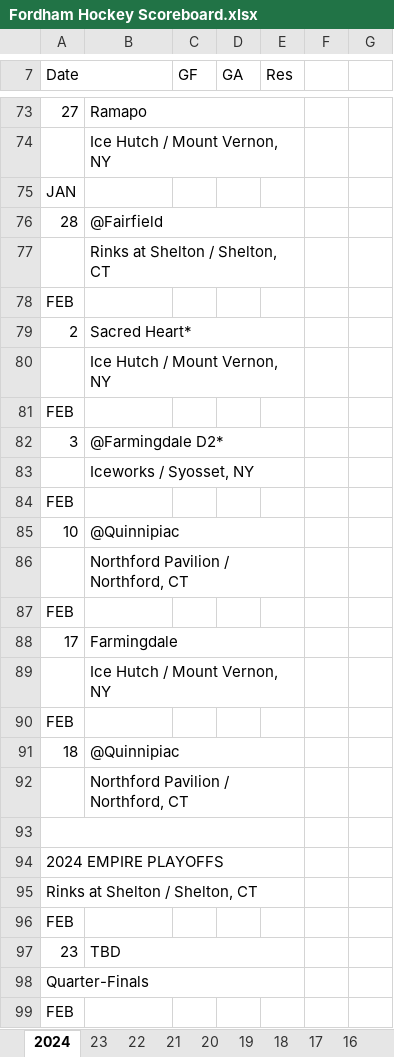
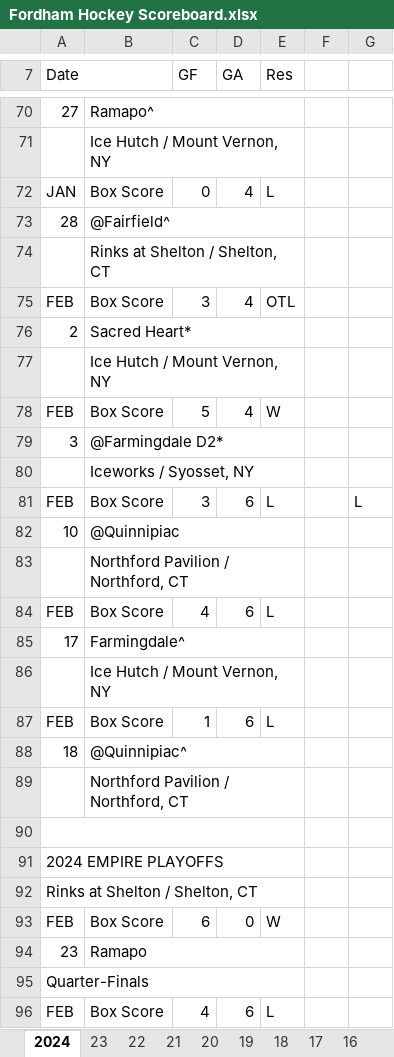
Before and after one commit to michael-m-casserly/fordhamhockey, an Excel workbook: schedule/Fordham Hockey Scoreboard.xlsx, sheet 2024, drawn as a sheet; only a part is shown, gaps mark what is left out; values as stored, in another font and other column widths than the file's, no cell formats; charts and pictures not drawn; removed rows and columns are numbered as before the commit, all else as after; the diff covers the shown part only; the diff names each change by its address in the sheet, - before the commit and + after, or states it on an @@ line.

```diff
--- a/schedule/Fordham Hockey Scoreboard.xlsx (sheet 2024)
+++ b/schedule/Fordham Hockey Scoreboard.xlsx (sheet 2024)
-B70: Ramapo
+B70: Ramapo^
-row 75: JAN
+row 72: JAN | Box Score | 0 | 4 | L
-B73: @Fairfield
+B73: @Fairfield^
@@ row 78 hidden: FEB @@
+row 75: FEB | Box Score | 3 | 4 | OTL
@@ row 81 hidden: FEB @@
+row 78: FEB | Box Score | 5 | 4 | W
@@ row 84 hidden: FEB @@
+row 81: FEB | Box Score | 3 | 6 | L |  | L
@@ row 87 hidden: FEB @@
+row 84: FEB | Box Score | 4 | 6 | L
-B85: Farmingdale
+B85: Farmingdale^
@@ row 90 hidden: FEB @@
+row 87: FEB | Box Score | 1 | 6 | L
-B88: @Quinnipiac
+B88: @Quinnipiac^
@@ row 96 hidden: FEB @@
+row 93: FEB | Box Score | 6 | 0 | W
-B94: TBD
+B94: Ramapo
@@ row 99 hidden: FEB @@
+row 96: FEB | Box Score | 4 | 6 | L
```
Also changed, not shown: 21 added rows, 17 removed rows, 6 hidden or unhidden rows and 7 edited cells elsewhere in this sheet, cell formats, charts or pictures, 2 other files.
